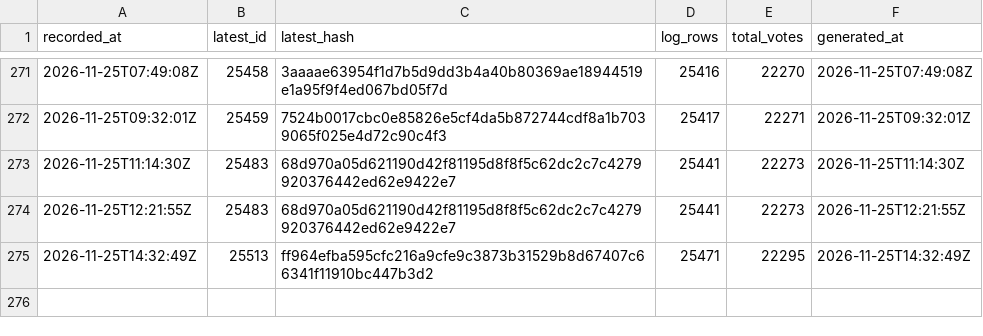
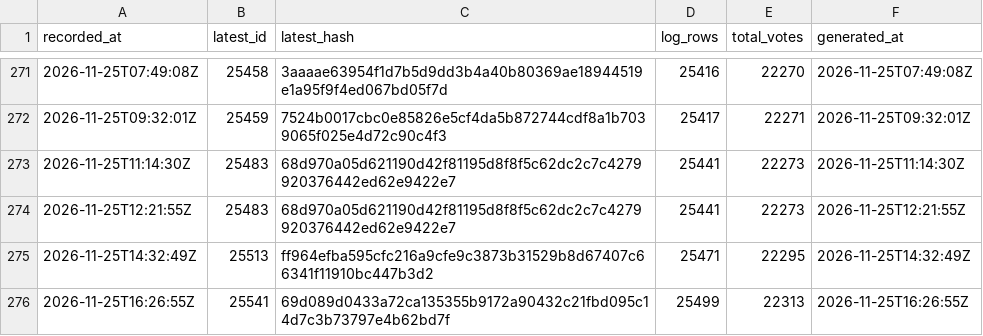
Before and after one commit to listastudentore-afk/lista-studentore-audit, a CSV file: heads.csv, drawn as a sheet; only a part is shown, gaps mark what is left out; the diff names each change by its address in the sheet, - before the commit and + after, or states it on an @@ line.

```diff
--- a/heads.csv
+++ b/heads.csv
+row 276: 2026-11-25T16:26:55Z | 25541 | 69d089d0433a72ca135355b9172a90432c21fbd095c14d7c3b73797e4b62bd7f | 25499 | 22313 | 2026-11-25T16:26:55Z
```
Also changed, not shown: tirana-heads.csv, 1 other file.
